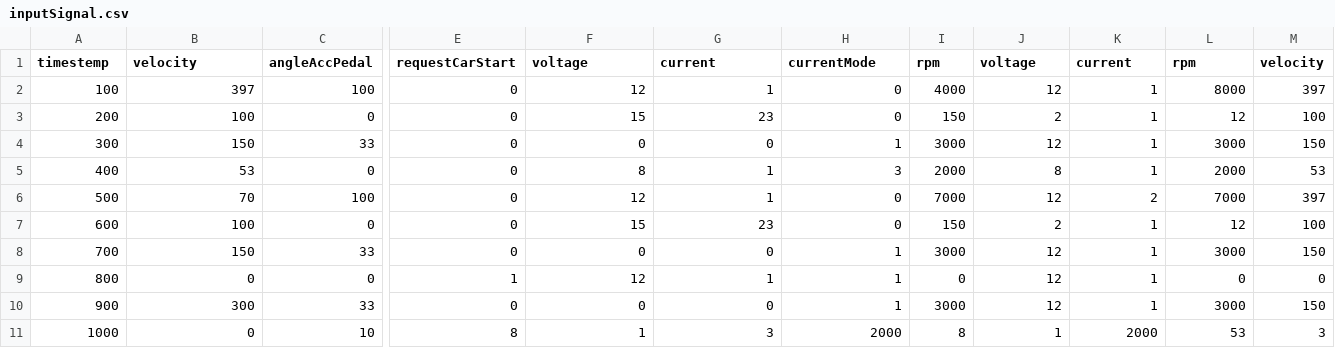
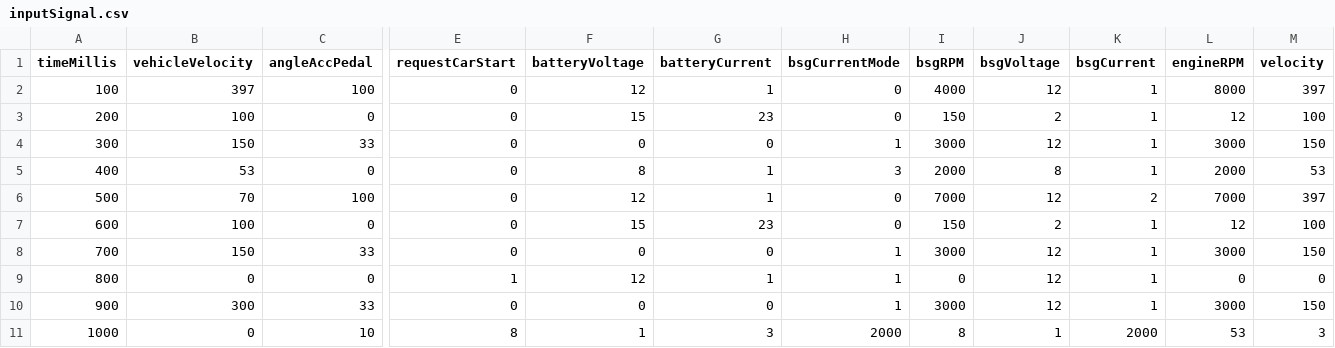
Before and after one commit to akafael/ufpe-project-bsg, a CSV file: code/data/inputSignal.csv, drawn as a sheet; only a part is shown, gaps mark what is left out; the diff names each change by its address in the sheet, - before the commit and + after, or states it on an @@ line.

```diff
--- a/code/data/inputSignal.csv
+++ b/code/data/inputSignal.csv
-A1: timestemp
+A1: timeMillis
-B1: velocity
+B1: vehicleVelocity
-F1: voltage
+F1: batteryVoltage
-G1: current
+G1: batteryCurrent
-H1: currentMode
+H1: bsgCurrentMode
-I1: rpm
+I1: bsgRPM
-J1: voltage
+J1: bsgVoltage
-K1: current
+K1: bsgCurrent
-L1: rpm
+L1: engineRPM
```
Also changed, not shown: code/data/outputSignal.csv, 1 other file.
